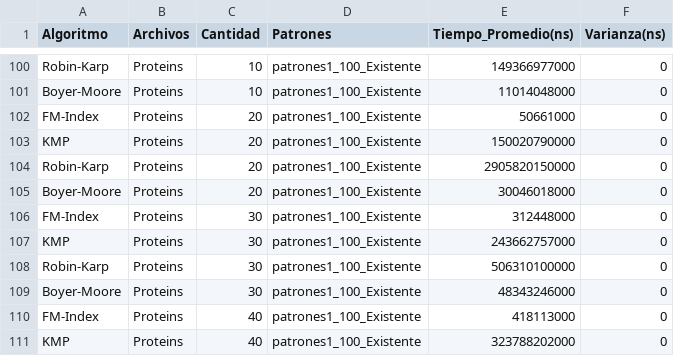
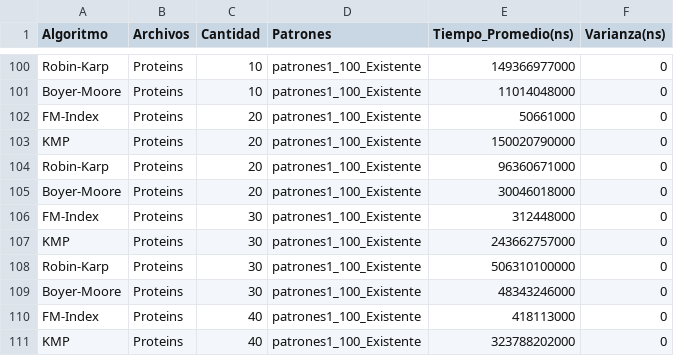
Before and after one commit to vq00001/Estructura-Datos-Deteccion-Patrones, a CSV file: resultados_archivos_var.csv, drawn as a sheet; only a part is shown, gaps mark what is left out.

```diff
--- a/resultados_archivos_var.csv
+++ b/resultados_archivos_var.csv
@@ -103,3 +103,3 @@ FM-Index;Proteins;20;patrones1_100_Existente;50661000;0
 KMP;Proteins;20;patrones1_100_Existente;150020790000;0
-Robin-Karp;Proteins;20;patrones1_100_Existente;2905820150000;0
+Robin-Karp;Proteins;20;patrones1_100_Existente;96360671000;0
 Boyer-Moore;Proteins;20;patrones1_100_Existente;30046018000;0
```
Also changed, not shown: tiempo_de_creacion.csv, 10 other files.
